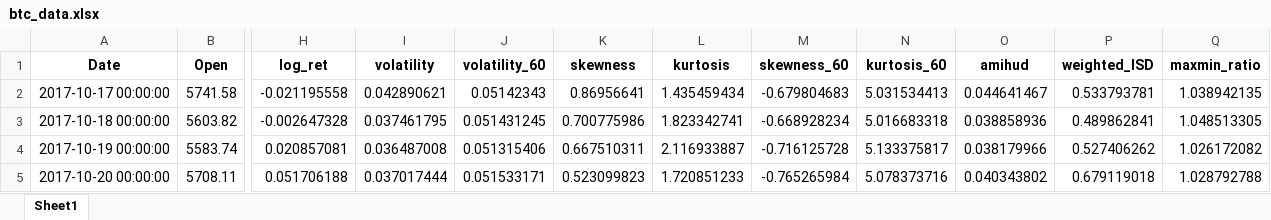
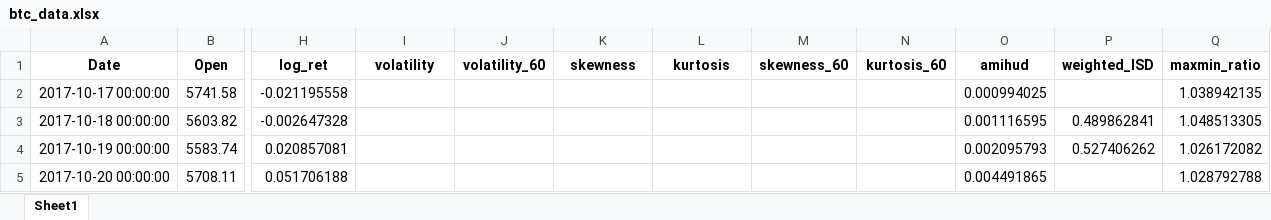
Before and after one commit to daigangfan/bitcoin-option, an Excel workbook: data/btc_data.xlsx, sheet Sheet1, drawn as a sheet; only a part is shown, gaps mark what is left out; values as stored, in another font and other column widths than the file's, no borders; the diff covers the shown part only; the diff names each change by its address in the sheet, - before the commit and + after, or states it on an @@ line.

```diff
--- a/data/btc_data.xlsx (sheet Sheet1)
+++ b/data/btc_data.xlsx (sheet Sheet1)
-I2 (volatility): 0.042890621
+I2 (volatility): (empty)
-J2 (volatility_60): 0.05142343
+J2 (volatility_60): (empty)
-K2 (skewness): 0.86956641
+K2 (skewness): (empty)
-L2 (kurtosis): 1.435459434
+L2 (kurtosis): (empty)
-M2 (skewness_60): -0.679804683
+M2 (skewness_60): (empty)
-N2 (kurtosis_60): 5.031534413
+N2 (kurtosis_60): (empty)
-O2 (amihud): 0.044641467
+O2 (amihud): 0.000994025
-P2 (weighted_ISD): 0.533793781
+P2 (weighted_ISD): (empty)
-I3 (volatility): 0.037461795
+I3 (volatility): (empty)
-J3 (volatility_60): 0.051431245
+J3 (volatility_60): (empty)
-K3 (skewness): 0.700775986
+K3 (skewness): (empty)
-L3 (kurtosis): 1.823342741
+L3 (kurtosis): (empty)
-M3 (skewness_60): -0.668928234
+M3 (skewness_60): (empty)
-N3 (kurtosis_60): 5.016683318
+N3 (kurtosis_60): (empty)
-O3 (amihud): 0.038858936
+O3 (amihud): 0.001116595
-I4 (volatility): 0.036487008
+I4 (volatility): (empty)
-J4 (volatility_60): 0.051315406
+J4 (volatility_60): (empty)
-K4 (skewness): 0.667510311
+K4 (skewness): (empty)
-L4 (kurtosis): 2.116933887
+L4 (kurtosis): (empty)
-M4 (skewness_60): -0.716125728
+M4 (skewness_60): (empty)
-N4 (kurtosis_60): 5.133375817
+N4 (kurtosis_60): (empty)
-O4 (amihud): 0.038179966
+O4 (amihud): 0.002095793
-I5 (volatility): 0.037017444
+I5 (volatility): (empty)
-J5 (volatility_60): 0.051533171
+J5 (volatility_60): (empty)
-K5 (skewness): 0.523099823
+K5 (skewness): (empty)
-L5 (kurtosis): 1.720851233
+L5 (kurtosis): (empty)
-M5 (skewness_60): -0.765265984
+M5 (skewness_60): (empty)
-N5 (kurtosis_60): 5.078373716
+N5 (kurtosis_60): (empty)
-O5 (amihud): 0.040343802
+O5 (amihud): 0.004491865
-P5 (weighted_ISD): 0.679119018
+P5 (weighted_ISD): (empty)
```
Also changed, not shown: 531 edited cells elsewhere in this sheet, data/filtered_price_result.xlsx, data/independent_variables_corr.xlsx, 21 other files.
